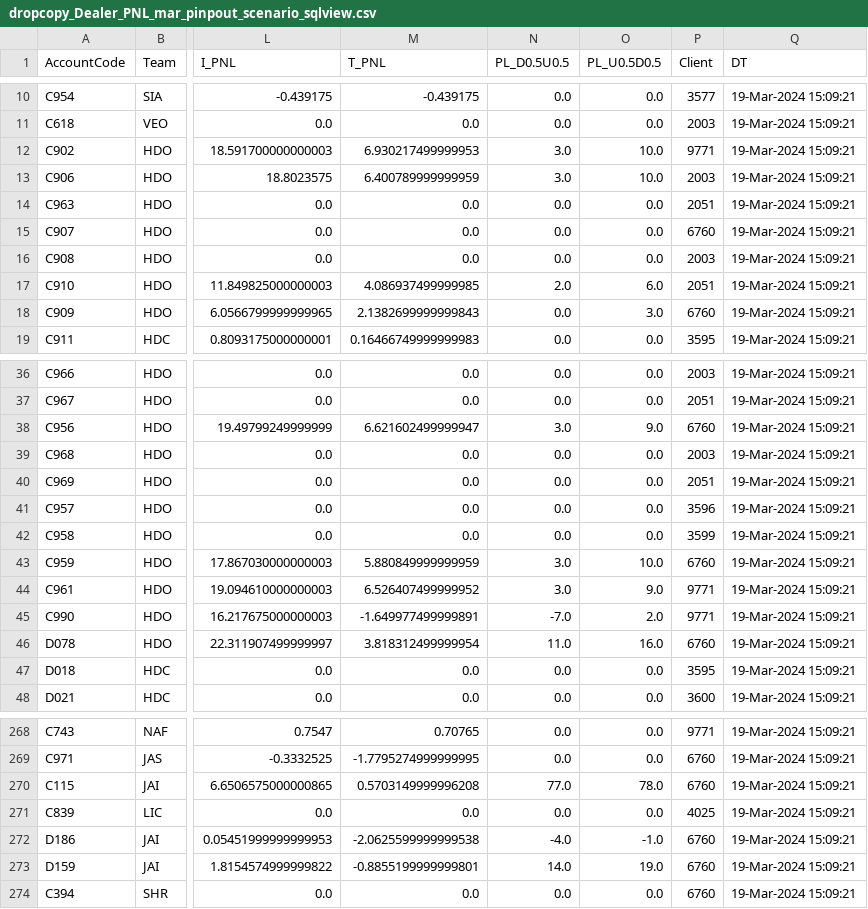
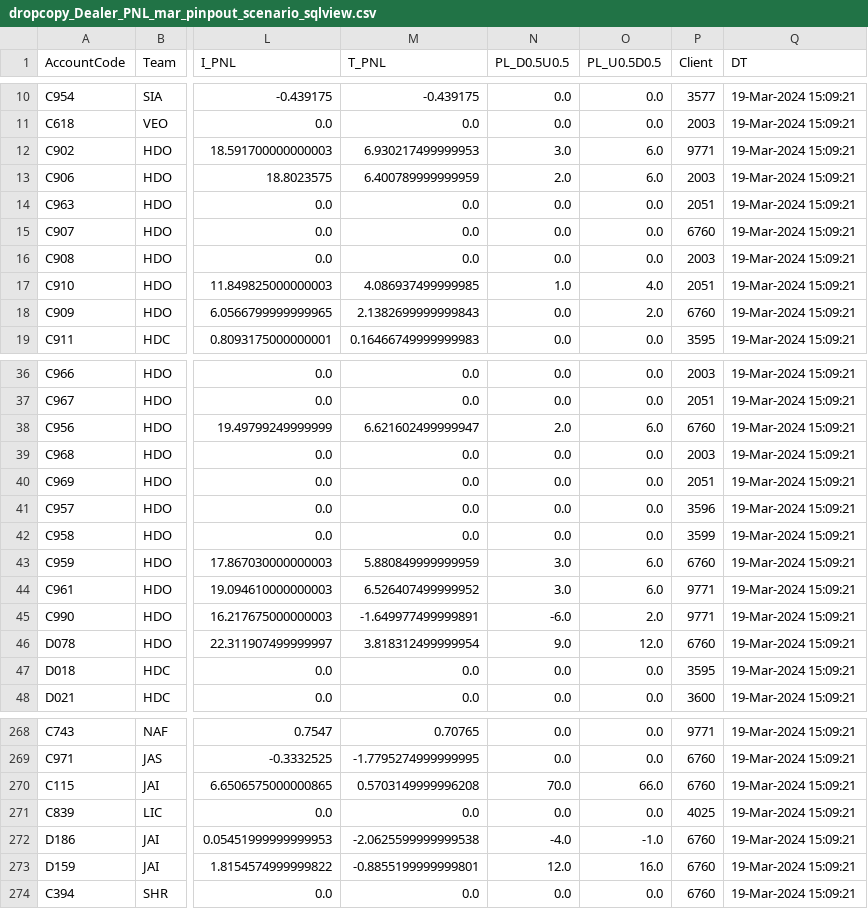
Before and after one commit to MuvvaSaiKarthik/st-live-app, a CSV file: dropcopy_Dealer_PNL_mar_pinpout_scenario_sqlview.csv, drawn as a sheet; only a part is shown, gaps mark what is left out; the diff covers the shown part only; the diff names each change by its address in the sheet, - before the commit and + after, or states it on an @@ line.

```diff
--- a/dropcopy_Dealer_PNL_mar_pinpout_scenario_sqlview.csv
+++ b/dropcopy_Dealer_PNL_mar_pinpout_scenario_sqlview.csv
-O12:O13 (PL_U0.5D0.5): 10.0
+O12:O13 (PL_U0.5D0.5): 6.0
-N13 (PL_D0.5U0.5): 3.0
+N13 (PL_D0.5U0.5): 2.0
-N17 (PL_D0.5U0.5): 2.0
+N17 (PL_D0.5U0.5): 1.0
-O17 (PL_U0.5D0.5): 6.0
+O17 (PL_U0.5D0.5): 4.0
-O18 (PL_U0.5D0.5): 3.0
+O18 (PL_U0.5D0.5): 2.0
-N38 (PL_D0.5U0.5): 3.0
+N38 (PL_D0.5U0.5): 2.0
-O38 (PL_U0.5D0.5): 9.0
+O38 (PL_U0.5D0.5): 6.0
-O43 (PL_U0.5D0.5): 10.0
+O43 (PL_U0.5D0.5): 6.0
-O44 (PL_U0.5D0.5): 9.0
+O44 (PL_U0.5D0.5): 6.0
-N45 (PL_D0.5U0.5): -7.0
+N45 (PL_D0.5U0.5): -6.0
-N46 (PL_D0.5U0.5): 11.0
+N46 (PL_D0.5U0.5): 9.0
-O46 (PL_U0.5D0.5): 16.0
+O46 (PL_U0.5D0.5): 12.0
-N270 (PL_D0.5U0.5): 77.0
+N270 (PL_D0.5U0.5): 70.0
-O270 (PL_U0.5D0.5): 78.0
+O270 (PL_U0.5D0.5): 66.0
-N273 (PL_D0.5U0.5): 14.0
+N273 (PL_D0.5U0.5): 12.0
-O273 (PL_U0.5D0.5): 19.0
+O273 (PL_U0.5D0.5): 16.0
```
Also changed, not shown: 48 edited cells elsewhere in this file.
